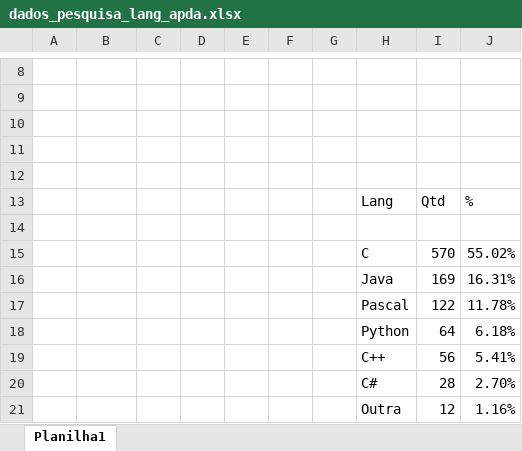
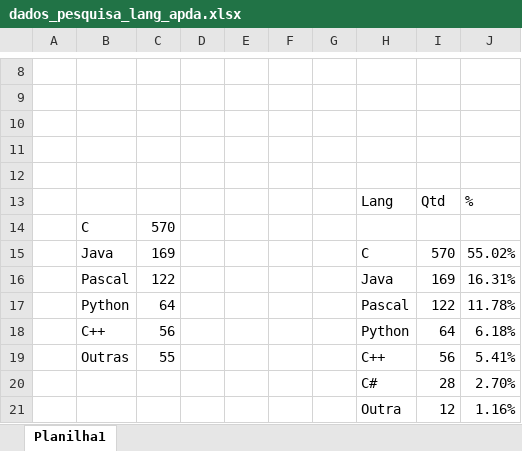
Before and after one commit to williamokano/tcc, an Excel workbook: tex/dados_pesquisa_lang_apda.xlsx, sheet Planilha1, drawn as a sheet; only a part is shown, gaps mark what is left out; values as stored, in another font and other column widths than the file's, no borders; charts and pictures not drawn; the diff names each change by its address in the sheet, - before the commit and + after, or states it on an @@ line.

```diff
--- a/tex/dados_pesquisa_lang_apda.xlsx (sheet Planilha1)
+++ b/tex/dados_pesquisa_lang_apda.xlsx (sheet Planilha1)
-row 14: (empty)
+row 14:  | C | 570
-B15: (empty)
+B15: Java
-C15: (empty)
+C15: 169
-B16: (empty)
+B16: Pascal
-C16: (empty)
+C16: 122
-B17: (empty)
+B17: Python
-C17: (empty)
+C17: 64
-B18: (empty)
+B18: C++
-C18: (empty)
+C18: 56
-B19: (empty)
+B19: Outras
-C19: (empty)
+C19: 55
```
Also changed, not shown: charts or pictures, 1 other file.
